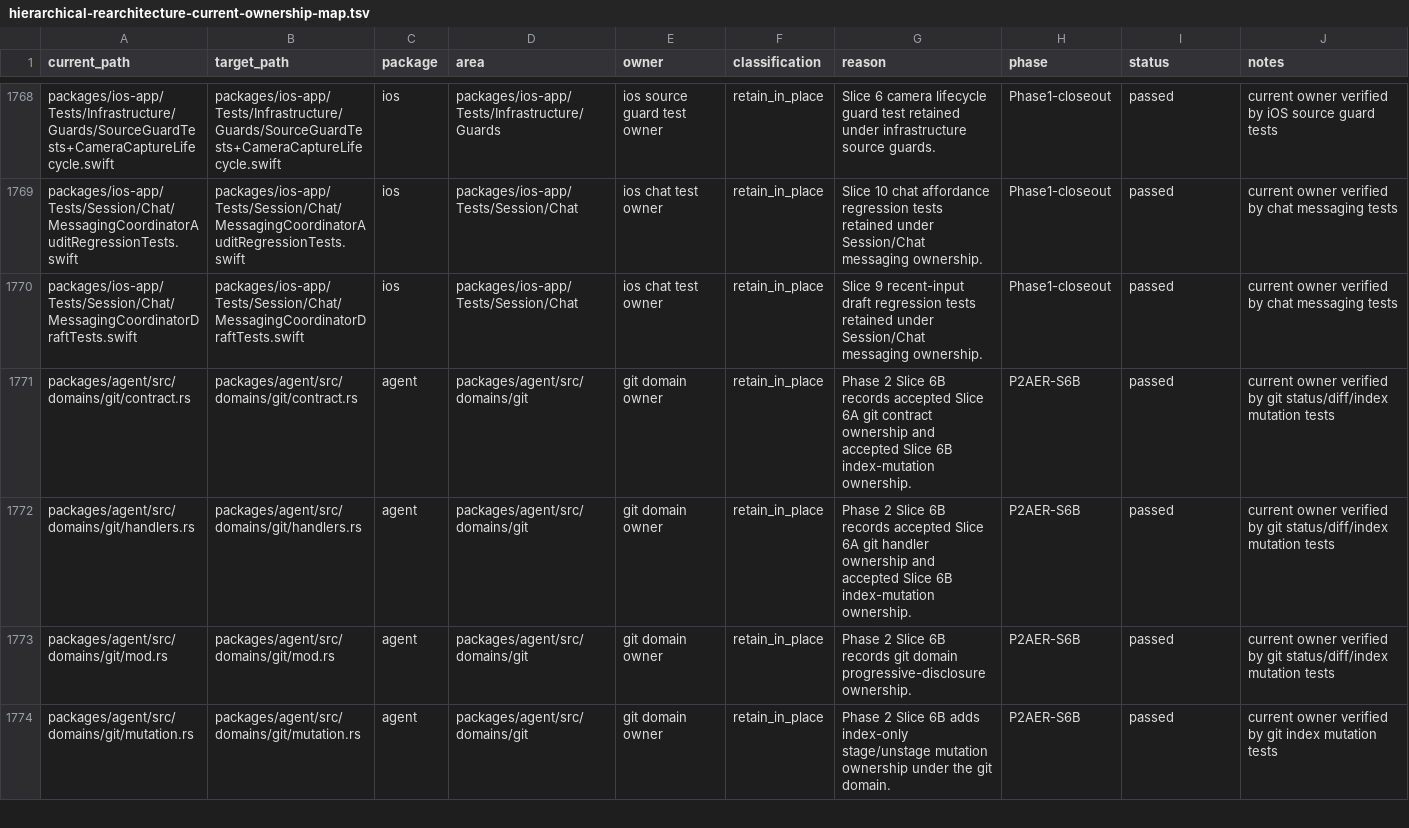
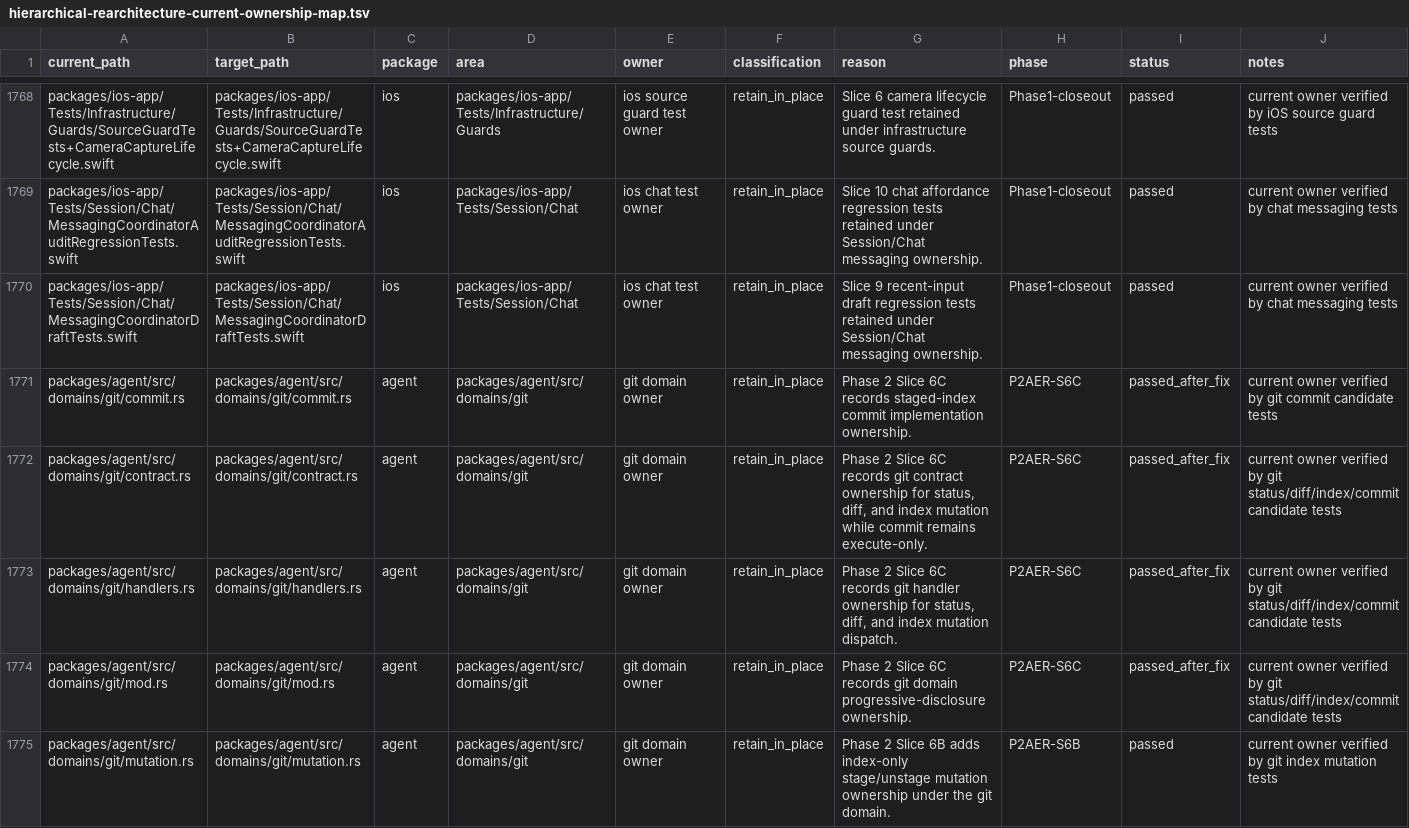
Before and after one commit to mhismail3/tron, a TSV file: packages/agent/docs/hierarchical-rearchitecture-current-ownership-map.tsv, drawn as a sheet; only a part is shown, gaps mark what is left out; the diff covers the shown part only.

Commit message:
feat: add git commit evidence foundation

```diff
--- a/packages/agent/docs/hierarchical-rearchitecture-current-ownership-map.tsv
+++ b/packages/agent/docs/hierarchical-rearchitecture-current-ownership-map.tsv
@@ -1770,5 +1770,6 @@ packages/ios-app/Tests/Session/Chat/MessagingCoordinatorAuditRegressionTests.swi
 packages/ios-app/Tests/Session/Chat/MessagingCoordinatorDraftTests.swift	packages/ios-app/Tests/Session/Chat/MessagingCoordinatorDraftTests.swift	ios	packages/ios-app/Tests/Session/Chat	ios chat test owner	retain_in_place	Slice 9 recent-input draft regression tests retained under Session/Chat messaging ownership.	Phase1-closeout	passed	current owner verified by chat messaging tests
-packages/agent/src/domains/git/contract.rs	packages/agent/src/domains/git/contract.rs	agent	packages/agent/src/domains/git	git domain owner	retain_in_place	Phase 2 Slice 6B records accepted Slice 6A git contract ownership and accepted Slice 6B index-mutation ownership.	P2AER-S6B	passed	current owner verified by git status/diff/index mutation tests
-packages/agent/src/domains/git/handlers.rs	packages/agent/src/domains/git/handlers.rs	agent	packages/agent/src/domains/git	git domain owner	retain_in_place	Phase 2 Slice 6B records accepted Slice 6A git handler ownership and accepted Slice 6B index-mutation ownership.	P2AER-S6B	passed	current owner verified by git status/diff/index mutation tests
-packages/agent/src/domains/git/mod.rs	packages/agent/src/domains/git/mod.rs	agent	packages/agent/src/domains/git	git domain owner	retain_in_place	Phase 2 Slice 6B records git domain progressive-disclosure ownership.	P2AER-S6B	passed	current owner verified by git status/diff/index mutation tests
+packages/agent/src/domains/git/commit.rs	packages/agent/src/domains/git/commit.rs	agent	packages/agent/src/domains/git	git domain owner	retain_in_place	Phase 2 Slice 6C records staged-index commit implementation ownership.	P2AER-S6C	passed_after_fix	current owner verified by git commit candidate tests
+packages/agent/src/domains/git/contract.rs	packages/agent/src/domains/git/contract.rs	agent	packages/agent/src/domains/git	git domain owner	retain_in_place	Phase 2 Slice 6C records git contract ownership for status, diff, and index mutation while commit remains execute-only.	P2AER-S6C	passed_after_fix	current owner verified by git status/diff/index/commit candidate tests
+packages/agent/src/domains/git/handlers.rs	packages/agent/src/domains/git/handlers.rs	agent	packages/agent/src/domains/git	git domain owner	retain_in_place	Phase 2 Slice 6C records git handler ownership for status, diff, and index mutation dispatch.	P2AER-S6C	passed_after_fix	current owner verified by git status/diff/index/commit candidate tests
+packages/agent/src/domains/git/mod.rs	packages/agent/src/domains/git/mod.rs	agent	packages/agent/src/domains/git	git domain owner	retain_in_place	Phase 2 Slice 6C records git domain progressive-disclosure ownership.	P2AER-S6C	passed_after_fix	current owner verified by git status/diff/index/commit candidate tests
 packages/agent/src/domains/git/mutation.rs	packages/agent/src/domains/git/mutation.rs	agent	packages/agent/src/domains/git	git domain owner	retain_in_place	Phase 2 Slice 6B adds index-only stage/unstage mutation ownership under the git domain.	P2AER-S6B	passed	current owner verified by git index mutation tests
```
Also changed, not shown: 18 edited cells elsewhere in this file, packages/agent/docs/determinism-replayability-inventory.tsv, packages/agent/docs/hierarchical-rearchitecture-file-inventory.tsv, 29 other files.
